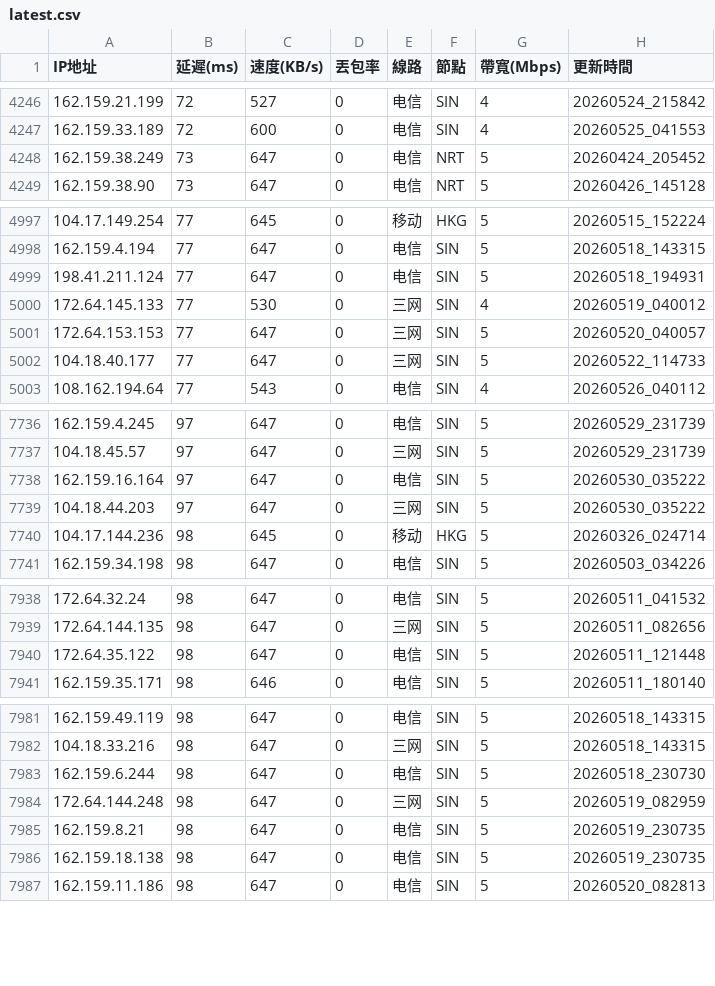
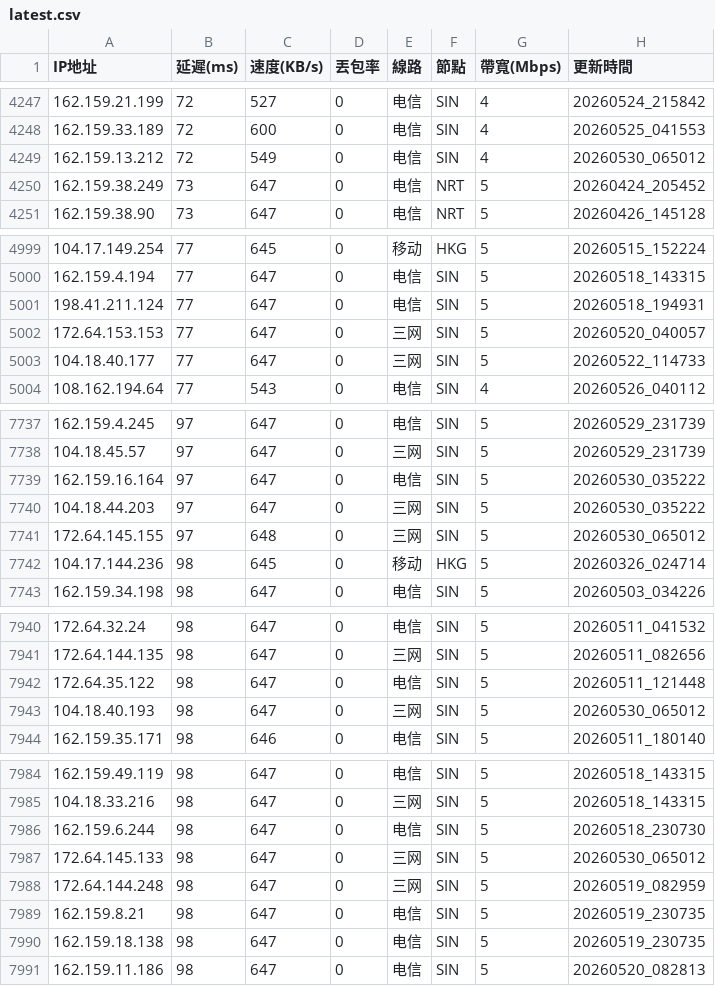
Before and after one commit to ssroom/ydltdx, a CSV file: data/latest.csv, drawn as a sheet; only a part is shown, gaps mark what is left out; the diff covers the shown part only.

```diff
--- a/data/latest.csv
+++ b/data/latest.csv
@@ -4247,2 +4248,3 @@
 162.159.33.189,72,600,0,电信,SIN,4,20260525_041553
+162.159.13.212,72,549,0,电信,SIN,4,20260530_065012
 162.159.38.249,73,647,0,电信,NRT,5,20260424_205452
@@ -4999,3 +5001,2 @@
 198.41.211.124,77,647,0,电信,SIN,5,20260518_194931
-172.64.145.133,77,530,0,三网,SIN,4,20260519_040012
 172.64.153.153,77,647,0,三网,SIN,5,20260520_040057
@@ -7739,2 +7740,3 @@
 104.18.44.203,97,647,0,三网,SIN,5,20260530_035222
+172.64.145.155,97,648,0,三网,SIN,5,20260530_065012
 104.17.144.236,98,645,0,移动,HKG,5,20260326_024714
@@ -7940,2 +7942,3 @@
 172.64.35.122,98,647,0,电信,SIN,5,20260511_121448
+104.18.40.193,98,647,0,三网,SIN,5,20260530_065012
 162.159.35.171,98,646,0,电信,SIN,5,20260511_180140
@@ -7983,2 +7986,3 @@
 162.159.6.244,98,647,0,电信,SIN,5,20260518_230730
+172.64.145.133,98,647,0,三网,SIN,5,20260530_065012
 172.64.144.248,98,647,0,三网,SIN,5,20260519_082959
```
Also changed, not shown: 16 added rows and 2 removed rows elsewhere in this file, data/current.csv, 5 other files.
